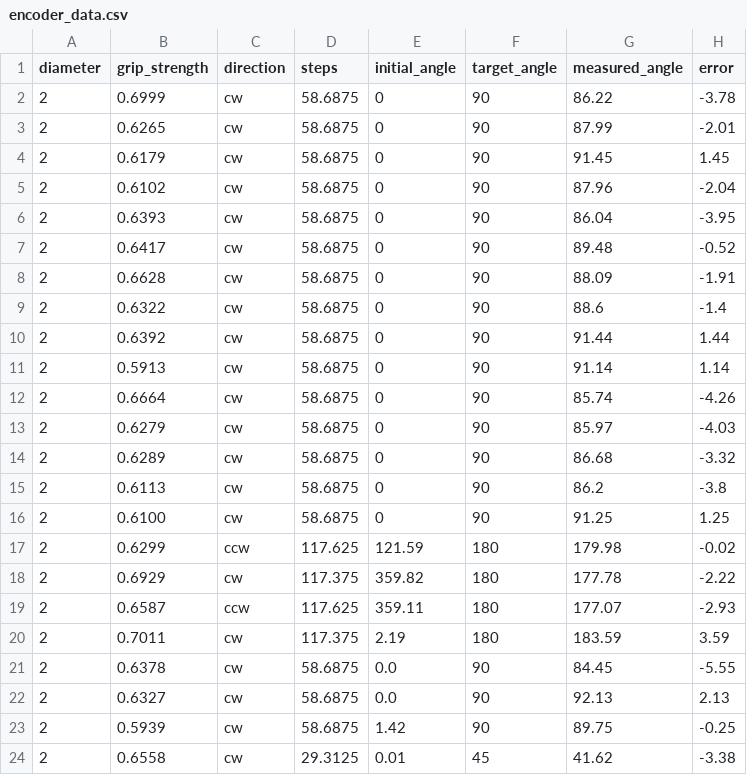
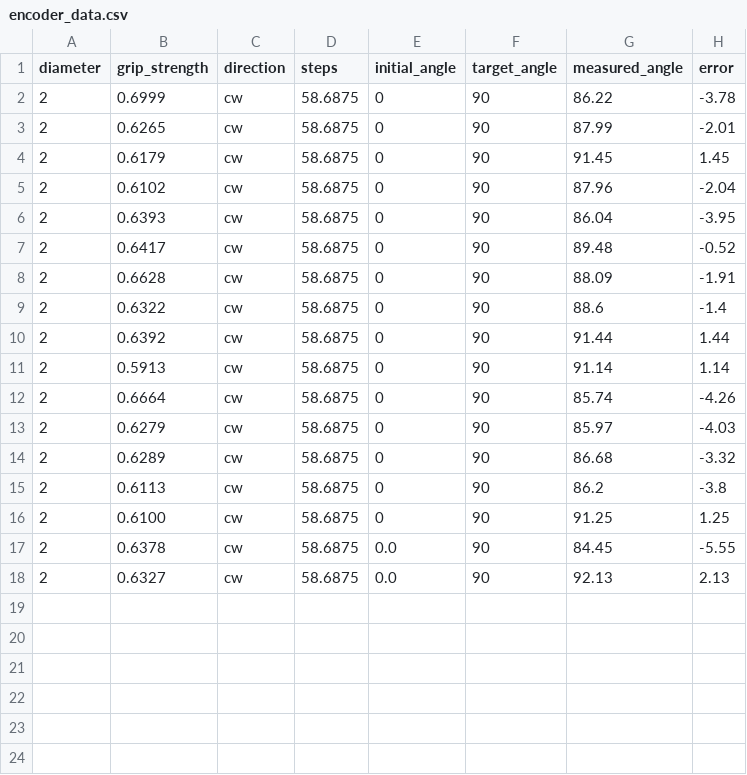
Before and after one commit to Chenbot001/VAIR, a CSV file: gripper_complete/encoder_data.csv (was rotary_encoder/encoder_data.csv), drawn as a sheet; the diff names each change by its address in the sheet, - before the commit and + after, or states it on an @@ line.

Commit message:
gripper system modularization

```diff
--- a/rotary_encoder/encoder_data.csv
+++ b/gripper_complete/encoder_data.csv
-row 17: 2 | 0.6299 | ccw | 117.625 | 121.59 | 180 | 179.98 | -0.02
-row 18: 2 | 0.6929 | cw | 117.375 | 359.82 | 180 | 177.78 | -2.22
-row 19: 2 | 0.6587 | ccw | 117.625 | 359.11 | 180 | 177.07 | -2.93
-row 20: 2 | 0.7011 | cw | 117.375 | 2.19 | 180 | 183.59 | 3.59
-row 23: 2 | 0.5939 | cw | 58.6875 | 1.42 | 90 | 89.75 | -0.25
-row 24: 2 | 0.6558 | cw | 29.3125 | 0.01 | 45 | 41.62 | -3.38
```
Also changed, not shown: 12 other files.
